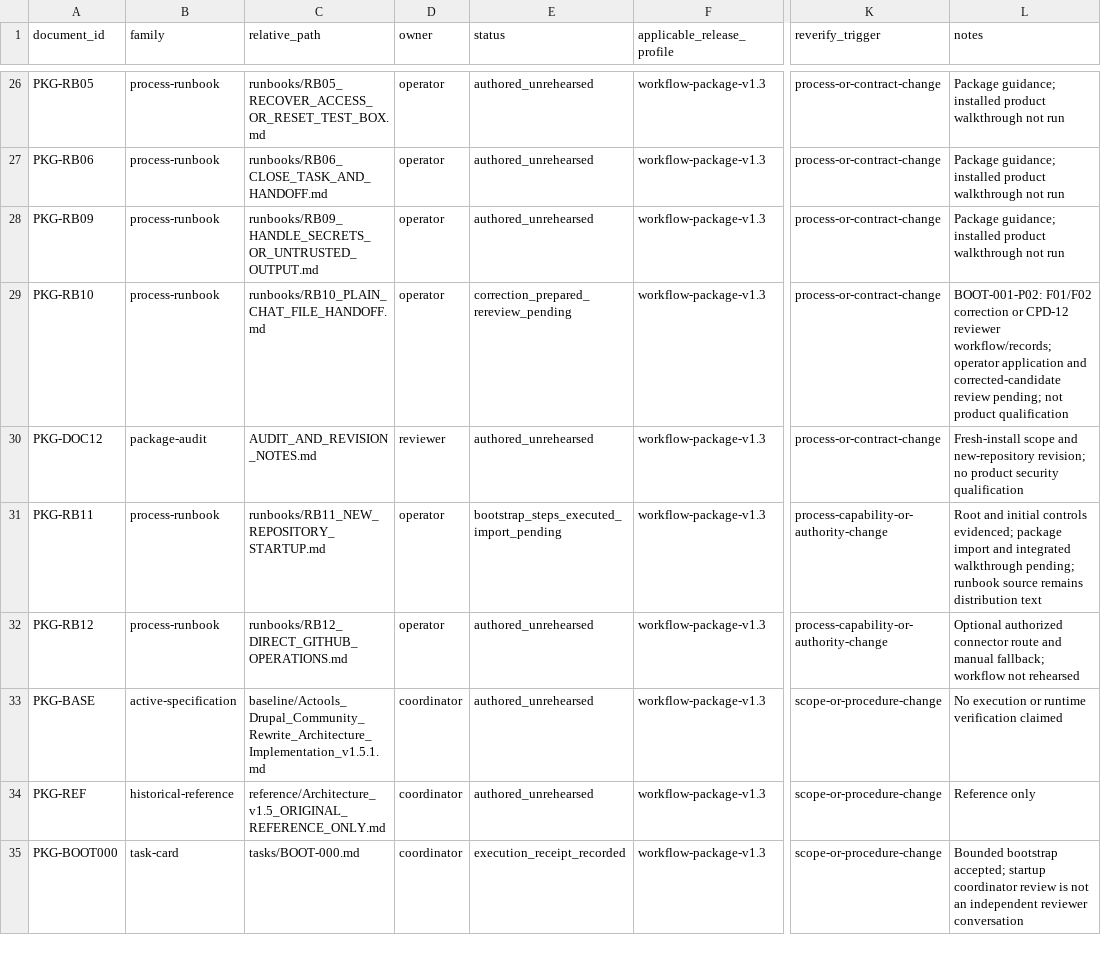
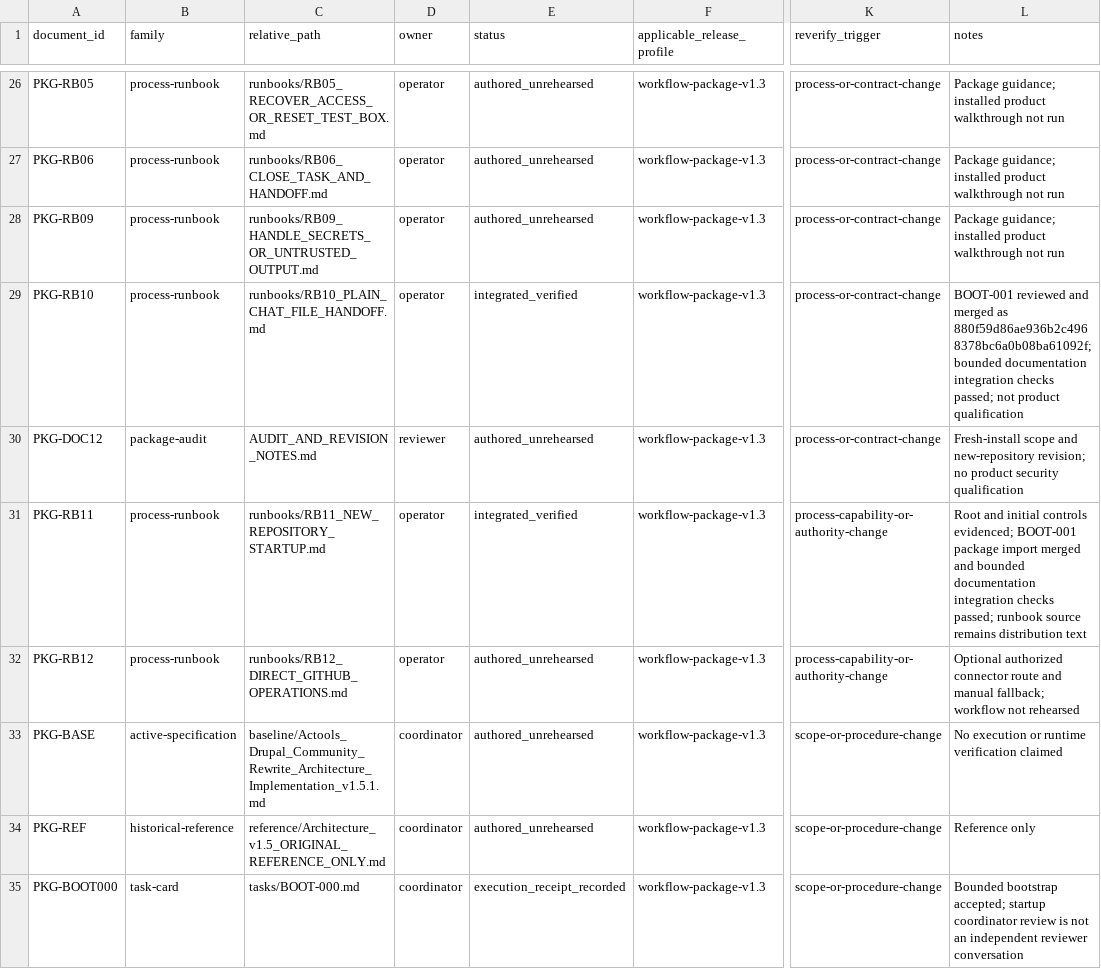
Before and after one commit to actools-pl/actDrupal, a CSV file: coding/records/DOCUMENTATION_REGISTER.csv, drawn as a sheet; only a part is shown, gaps mark what is left out; the diff covers the shown part only; the diff names each change by its address in the sheet, - before the commit and + after, or states it on an @@ line.

```diff
--- a/coding/records/DOCUMENTATION_REGISTER.csv
+++ b/coding/records/DOCUMENTATION_REGISTER.csv
-E29 (status): correction_prepared_rereview_pending
+E29 (status): integrated_verified
-L29 (notes): BOOT-001-P02: F01/F02 correction or CPD-12 reviewer workflow/records; operator application and corrected-candidate review pending; not product…
+L29 (notes): BOOT-001 reviewed and merged as 880f59d86ae936b2c4968378bc6a0b08ba61092f; bounded documentation integration checks passed; not product…
-E31 (status): bootstrap_steps_executed_import_pending
+E31 (status): integrated_verified
-L31 (notes): …controls evidenced; package import and integrated walkthrough pending; runbook source…
+L31 (notes): …controls evidenced; BOOT-001 package import merged and bounded documentation integration checks passed; runbook source…
```
Also changed, not shown: 34 edited cells elsewhere in this file, coding/records/REVIEW_LOG.csv, coding/records/TASK_LEDGER.csv, 6 other files.
